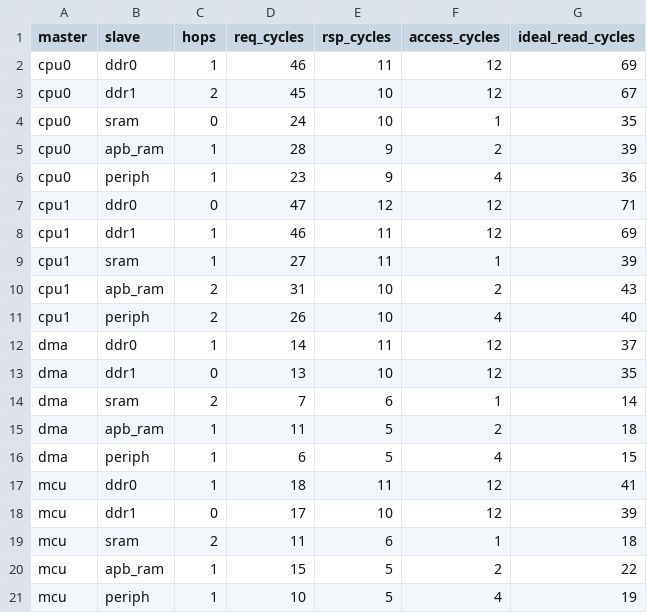
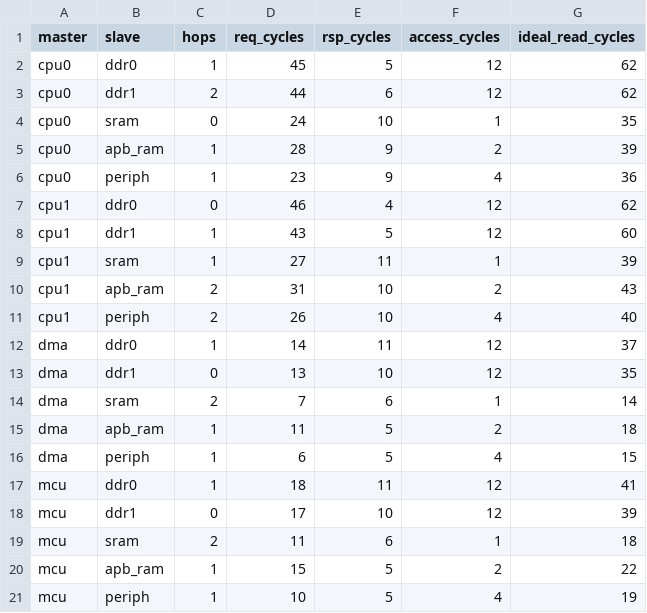
Before and after one commit to tonythetiger168/SoC-tb-regress-builder, a CSV file: socgen/out/chi_mesh_soc/doc/chi_mesh_soc_paths.csv, drawn as a sheet.

```diff
--- a/socgen/out/chi_mesh_soc/doc/chi_mesh_soc_paths.csv
+++ b/socgen/out/chi_mesh_soc/doc/chi_mesh_soc_paths.csv
@@ -1,4 +1,4 @@
 master,slave,hops,req_cycles,rsp_cycles,access_cycles,ideal_read_cycles
-cpu0,ddr0,1,46,11,12,69
-cpu0,ddr1,2,45,10,12,67
+cpu0,ddr0,1,45,5,12,62
+cpu0,ddr1,2,44,6,12,62
 cpu0,sram,0,24,10,1,35
@@ -6,4 +6,4 @@ cpu0,apb_ram,1,28,9,2,39
 cpu0,periph,1,23,9,4,36
-cpu1,ddr0,0,47,12,12,71
-cpu1,ddr1,1,46,11,12,69
+cpu1,ddr0,0,46,4,12,62
+cpu1,ddr1,1,43,5,12,60
 cpu1,sram,1,27,11,1,39
```
Also changed, not shown: 59 other files.
